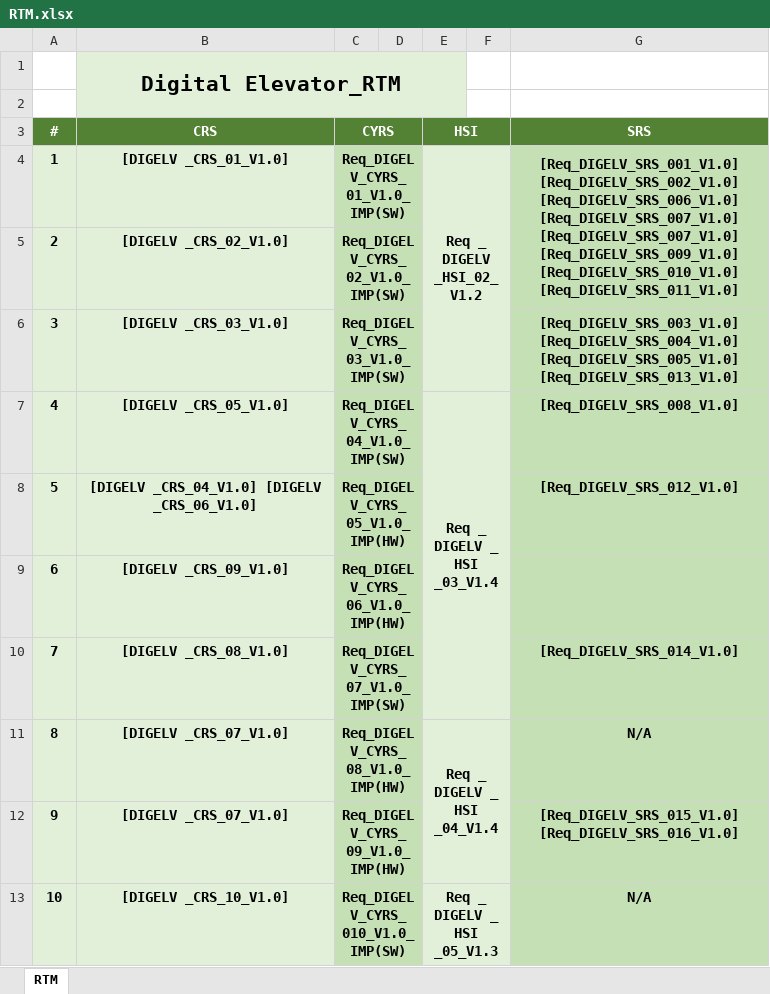
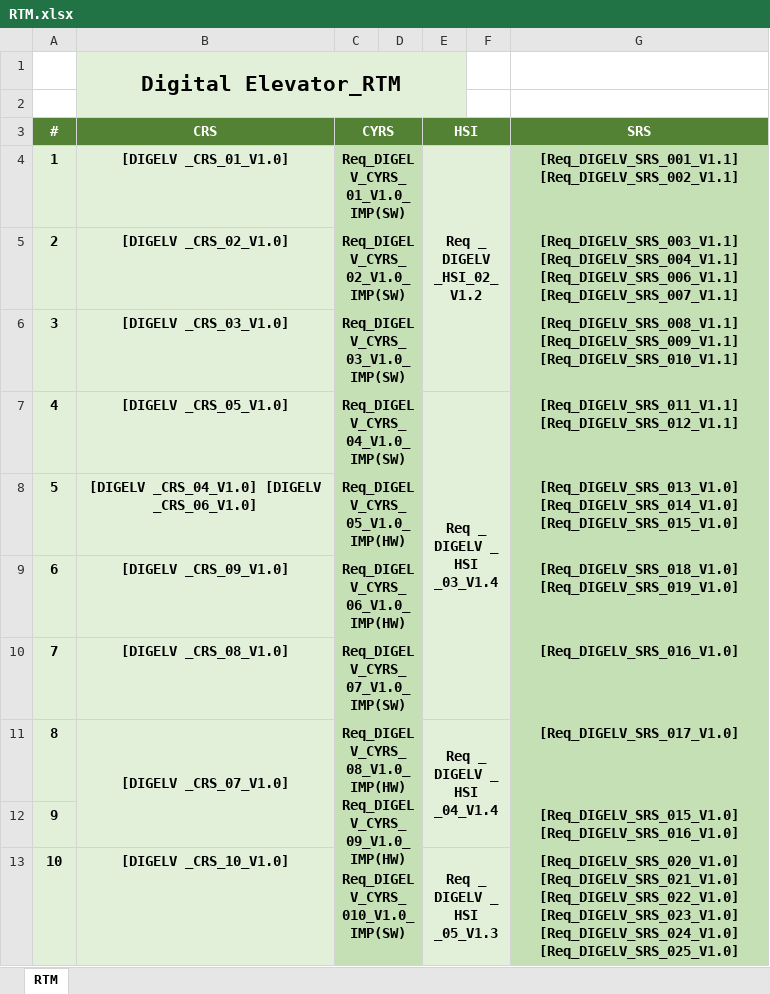
Before and after one commit to TheChosenStranger/Digital_Elevator, an Excel workbook: Software Specification/RTM/RTM.xlsx, sheet RTM, drawn as a sheet; values as stored, in another font and other column widths than the file's, no borders; charts and pictures not drawn; ↵ is a line break in a cell; the diff names each change by its address in the sheet, - before the commit and + after, or states it on an @@ line.

```diff
--- a/Software Specification/RTM/RTM.xlsx (sheet RTM)
+++ b/Software Specification/RTM/RTM.xlsx (sheet RTM)
-G4 (SRS): [Req_DIGELV_SRS_001_V1.0] ↵ [Req_DIGELV_SRS_002_V1.0] [Req_DIGELV_SRS_006_V1.0] ↵ [Req_DIGELV_SRS_007_V1.0] ↵ [Req_DIGELV_SRS_007_V1.0] ↵ [Req_DIGELV_SRS_009_V1.0] ↵ [Req_DIGELV_SRS_010_V1.0] ↵ [Req_DIGELV_SRS_011_V1.0]
+G4 (SRS): [Req_DIGELV_SRS_001_V1.1] [Req_DIGELV_SRS_002_V1.1]
-G4:G5 merged
-G5 (SRS): (empty)
+G5 (SRS): [Req_DIGELV_SRS_003_V1.1] ↵ [Req_DIGELV_SRS_004_V1.1] ↵ [Req_DIGELV_SRS_006_V1.1] [Req_DIGELV_SRS_007_V1.1]
-G6 (SRS): [Req_DIGELV_SRS_003_V1.0] ↵ [Req_DIGELV_SRS_004_V1.0] ↵ [Req_DIGELV_SRS_005_V1.0] [Req_DIGELV_SRS_013_V1.0]
+G6 (SRS): [Req_DIGELV_SRS_008_V1.1] ↵ [Req_DIGELV_SRS_009_V1.1] [Req_DIGELV_SRS_010_V1.1]
-G7 (SRS): [Req_DIGELV_SRS_008_V1.0]
+G7 (SRS): [Req_DIGELV_SRS_011_V1.1] [Req_DIGELV_SRS_012_V1.1]
-G8 (SRS): [Req_DIGELV_SRS_012_V1.0]
+G8 (SRS): [Req_DIGELV_SRS_013_V1.0] [Req_DIGELV_SRS_014_V1.0] [Req_DIGELV_SRS_015_V1.0]
-G9 (SRS): (empty)
+G9 (SRS): [Req_DIGELV_SRS_018_V1.0] [Req_DIGELV_SRS_019_V1.0]
-G10 (SRS): [Req_DIGELV_SRS_014_V1.0]
+G10 (SRS): [Req_DIGELV_SRS_016_V1.0]
+B11:B12 merged
-C11 (CYRS): Req_DIGELV_CYRS_08_V1.0_IMP(HW)
+C11 (CYRS): Req_DIGELV_CYRS_08_V1.0_IMP(HW) Req_DIGELV_CYRS_09_V1.0_IMP(HW)
-C11:D11 merged
+C11:D12 merged
-G11 (SRS): N/A
+G11 (SRS): [Req_DIGELV_SRS_017_V1.0]
-B12 (CRS): [DIGELV _CRS_07_V1.0]
+B12 (CRS): (empty)
-C12 (CYRS): Req_DIGELV_CYRS_09_V1.0_IMP(HW)
+C12 (CYRS): (empty)
-C12:D12 merged
-G13 (SRS): N/A
+G13 (SRS): [Req_DIGELV_SRS_020_V1.0] [Req_DIGELV_SRS_021_V1.0] [Req_DIGELV_SRS_022_V1.0] [Req_DIGELV_SRS_023_V1.0] [Req_DIGELV_SRS_024_V1.0] [Req_DIGELV_SRS_025_V1.0]
```
Also changed, not shown: Software Deliveries Log/PP/PP.xlsx, 2 other files.
